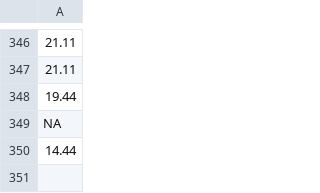
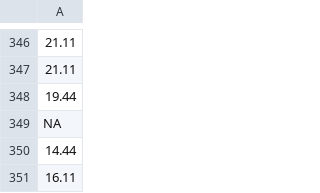
Before and after one commit to LukePapayoanou/LA_AQI-TEMP, a CSV file: weather_proj/daily_LA_temp.csv, drawn as a sheet; only a part is shown, gaps mark what is left out.

```diff
--- a/weather_proj/daily_LA_temp.csv
+++ b/weather_proj/daily_LA_temp.csv
@@ -350 +350,2 @@ NA
 14.44
+16.11
```
Also changed, not shown: 3 other files.
